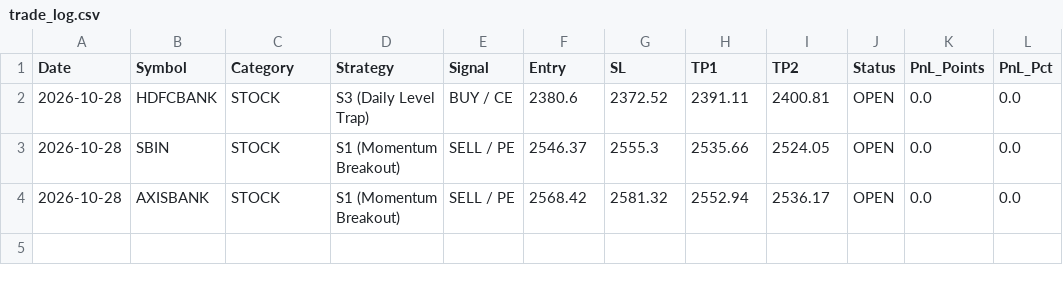
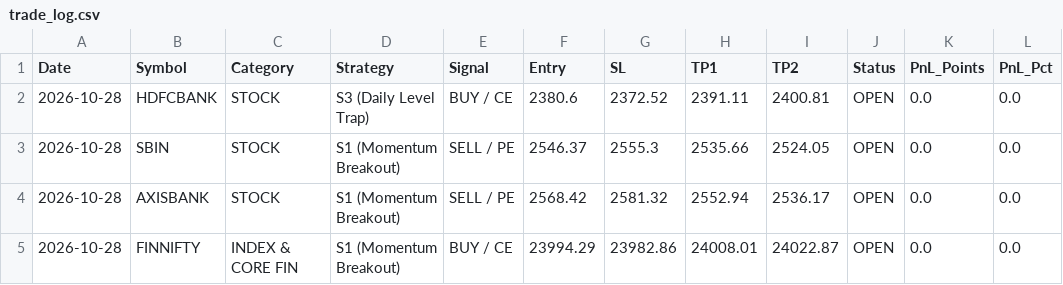
Before and after one commit to akilanravi/nse-alert-bot-1, a CSV file: trade_log.csv, drawn as a sheet.

```diff
--- a/trade_log.csv
+++ b/trade_log.csv
@@ -4 +4,2 @@ Date,Symbol,Category,Strategy,Signal,Entry,SL,TP1,TP2,Status,PnL_Points,PnL_Pct
 2026-10-28,AXISBANK,STOCK,S1 (Momentum Breakout),SELL / PE,2568.42,2581.32,2552.94,2536.17,OPEN,0.0,0.0
+2026-10-28,FINNIFTY,INDEX & CORE FIN,S1 (Momentum Breakout),BUY / CE,23994.29,23982.86,24008.01,24022.87,OPEN,0.0,0.0
```
